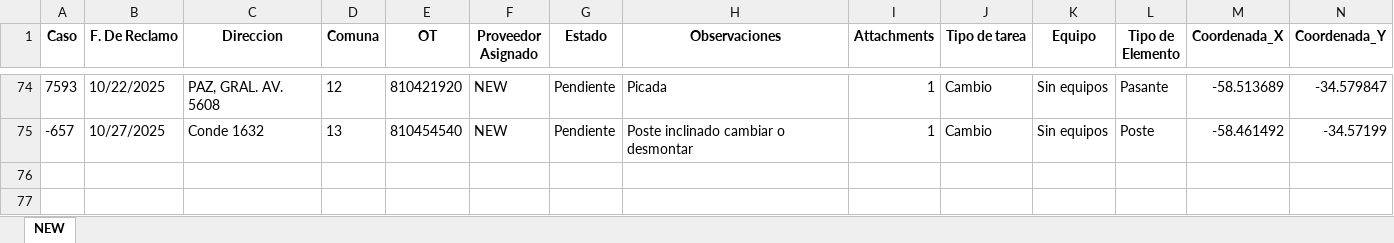
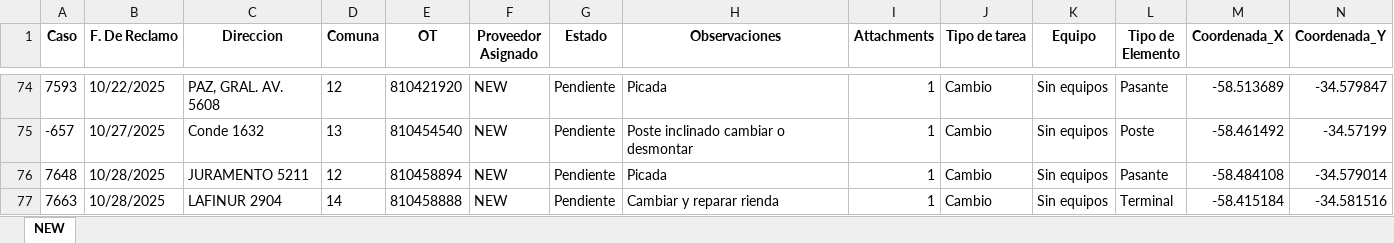
Before and after one commit to gestiondereclamosteco/new, an Excel workbook: mapa_interactivo_NEW.xlsx, sheet NEW, drawn as a sheet; only a part is shown, gaps mark what is left out; values as stored, in another font and other column widths than the file's, no borders; rows hold the shown columns only; the diff names each change by its address in the sheet, - before the commit and + after, or states it on an @@ line.

Commit message:
Actualizacion automatica del mapa (2025-10-28 11:18:29)

```diff
--- a/mapa_interactivo_NEW.xlsx (sheet NEW)
+++ b/mapa_interactivo_NEW.xlsx (sheet NEW)
+row 76: 7648 | 10/28/2025 | JURAMENTO 5211 | 12 | 810458894 | NEW | Pendiente | Picada | 1 | Cambio | Sin equipos | Pasante | -58.484108 | -34.579014
+row 77: 7663 | 10/28/2025 | LAFINUR 2904 | 14 | 810458888 | NEW | Pendiente | Cambiar y reparar rienda | 1 | Cambio | Sin equipos | Terminal | -58.415184 | -34.581516
```
Also changed, not shown: 1 other file.
